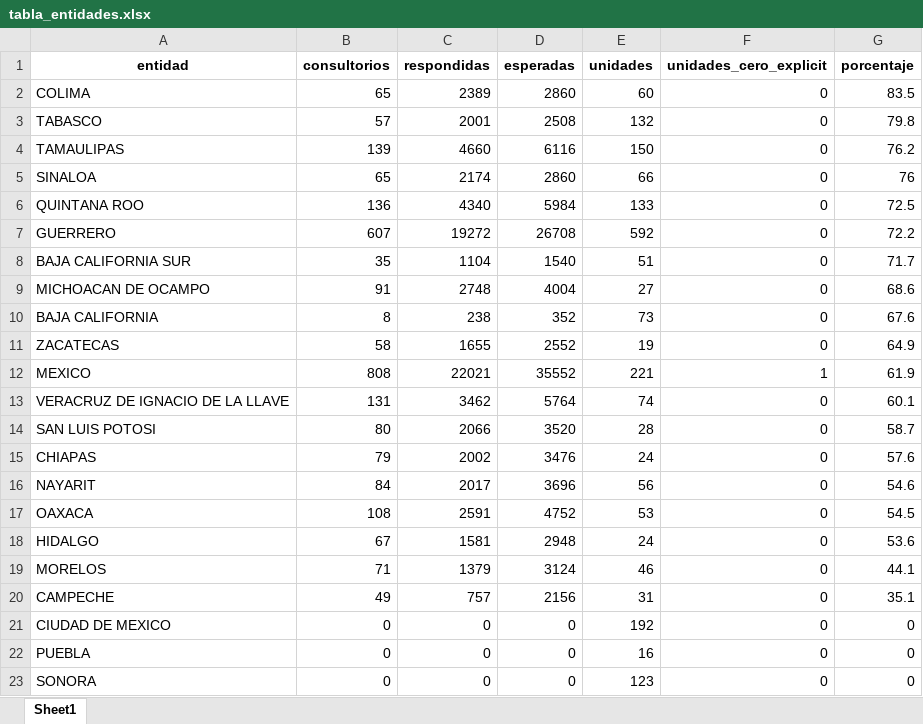
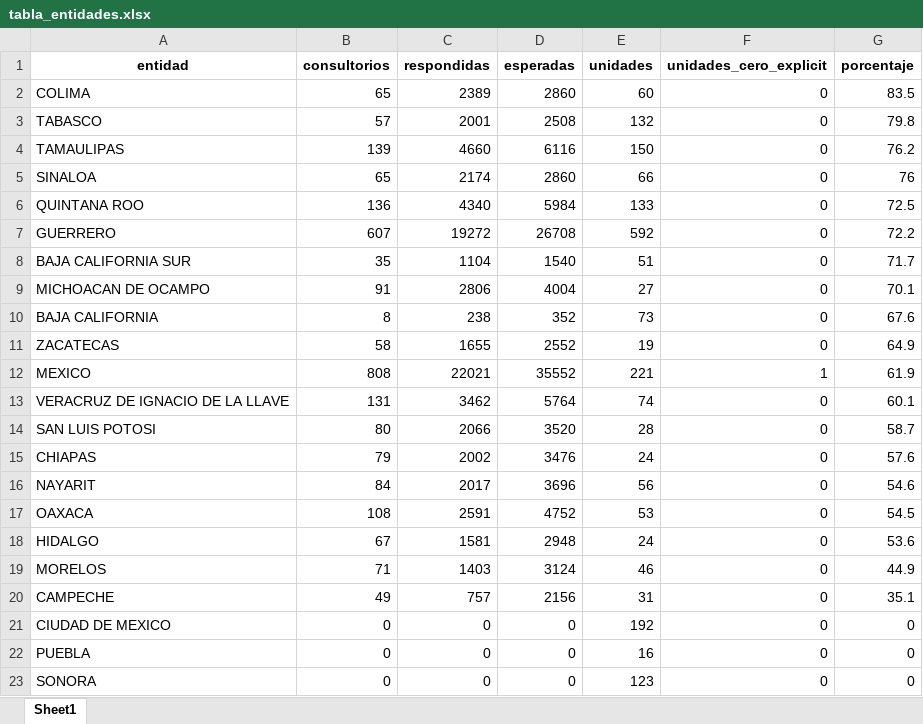
Before and after one commit to servicios-imss-b/informe--de-ang, an Excel workbook: tabla_entidades.xlsx, sheet Sheet1, drawn as a sheet; values as stored, in another font and other column widths than the file's, no borders; the diff names each change by its address in the sheet, - before the commit and + after, or states it on an @@ line.

```diff
--- a/tabla_entidades.xlsx (sheet Sheet1)
+++ b/tabla_entidades.xlsx (sheet Sheet1)
-C9 (respondidas): 2748
+C9 (respondidas): 2806
-G9 (porcentaje): 68.6
+G9 (porcentaje): 70.1
-C19 (respondidas): 1379
+C19 (respondidas): 1403
-G19 (porcentaje): 44.1
+G19 (porcentaje): 44.9
```
Also changed, not shown: faltantes_por_estados.xlsx, tabla_avance.xlsx, 4 other files.
